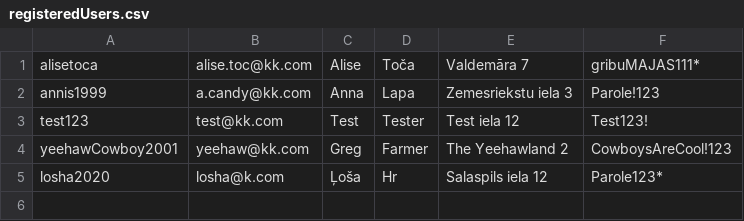
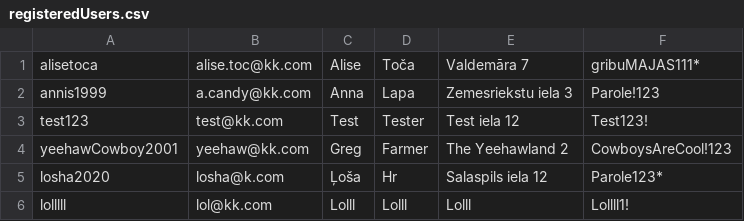
Before and after one commit to VadimsMalickis/notspringyveikals, a CSV file: CSV/registeredUsers.csv, drawn as a sheet.

Commit message:
aaa

```diff
--- a/CSV/registeredUsers.csv
+++ b/CSV/registeredUsers.csv
@@ -5 +5,2 @@ yeehawCowboy2001,yeehaw@kk.com,Greg,Farmer,The Yeehawland 2,CowboysAreCool!123
 losha2020,losha@k.com,Ļoša,Hr,Salaspils iela 12,Parole123*
+lolllll,lol@kk.com,Lolll,Lolll,Lolll,Lollll1!
```
